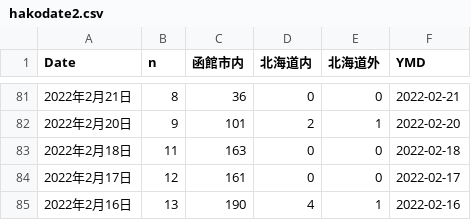
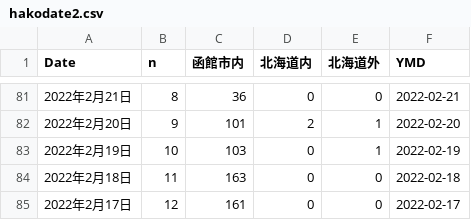
Before and after one commit to tanamym/hakodate_coviddata, a CSV file: hakodate2.csv, drawn as a sheet; only a part is shown, gaps mark what is left out; the shorter side is filled out with more unchanged rows; the diff names each change by its address in the sheet, - before the commit and + after, or states it on an @@ line.

Commit message:
データ更新

```diff
--- a/hakodate2.csv
+++ b/hakodate2.csv
+row 83: 2022年2月19日 | 10 | 103 | 0 | 1 | 2022-02-19
```
